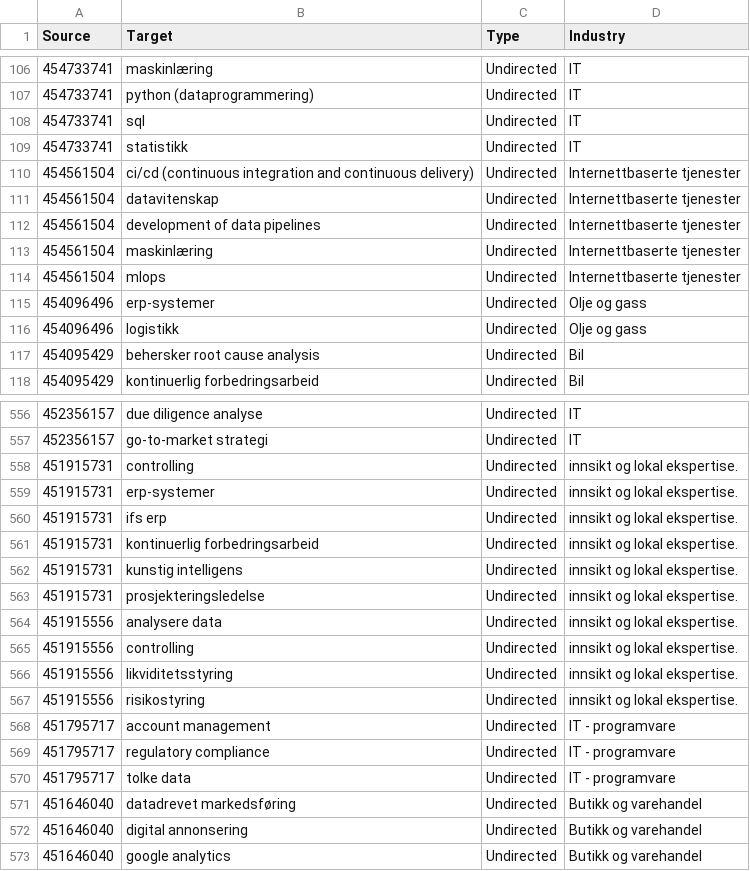
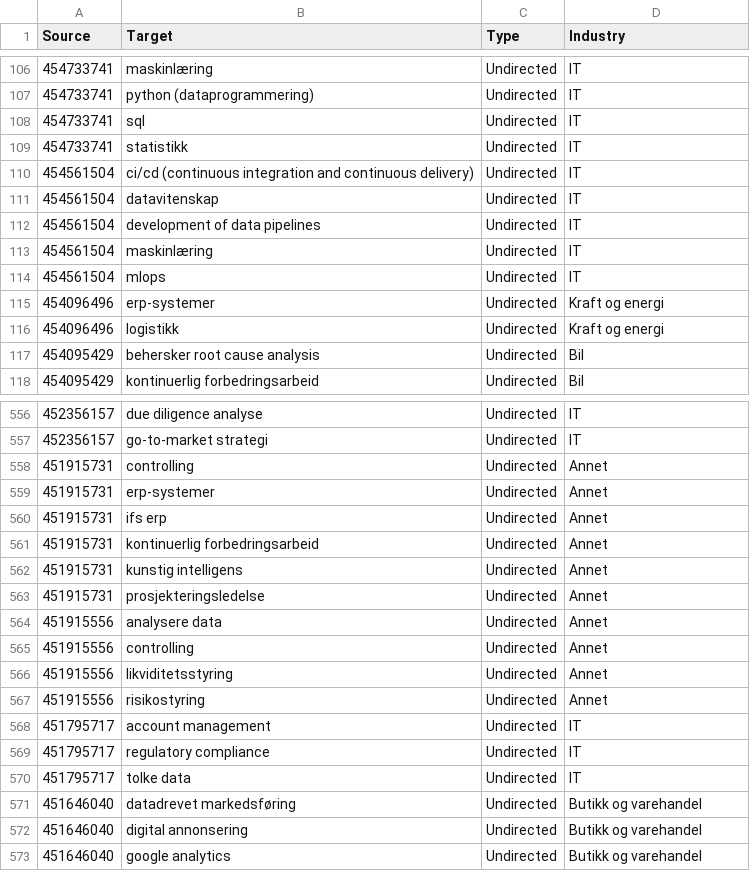
Before and after one commit to JakobOmdahl/finnjobs_manual_copy, a CSV file: data_edges_original_plan.csv, drawn as a sheet; only a part is shown, gaps mark what is left out; the diff covers the shown part only.

Commit message:
update cleaning of data

```diff
--- a/data_edges_original_plan.csv
+++ b/data_edges_original_plan.csv
@@ -109,9 +109,9 @@
 454733741,statistikk,Undirected,IT
-454561504,ci/cd (continuous integration and continuous delivery),Undirected,Internettbaserte tjenester
-454561504,datavitenskap,Undirected,Internettbaserte tjenester
-454561504,development of data pipelines,Undirected,Internettbaserte tjenester
-454561504,maskinlæring,Undirected,Internettbaserte tjenester
-454561504,mlops,Undirected,Internettbaserte tjenester
-454096496,erp-systemer,Undirected,Olje og gass
-454096496,logistikk,Undirected,Olje og gass
+454561504,ci/cd (continuous integration and continuous delivery),Undirected,IT
+454561504,datavitenskap,Undirected,IT
+454561504,development of data pipelines,Undirected,IT
+454561504,maskinlæring,Undirected,IT
+454561504,mlops,Undirected,IT
+454096496,erp-systemer,Undirected,Kraft og energi
+454096496,logistikk,Undirected,Kraft og energi
 454095429,behersker root cause analysis,Undirected,Bil
@@ -557,15 +557,15 @@
 452356157,go-to-market strategi,Undirected,IT
-451915731,controlling,Undirected,innsikt og lokal ekspertise.
-451915731,erp-systemer,Undirected,innsikt og lokal ekspertise.
-451915731,ifs erp,Undirected,innsikt og lokal ekspertise.
-451915731,kontinuerlig forbedringsarbeid,Undirected,innsikt og lokal ekspertise.
-451915731,kunstig intelligens,Undirected,innsikt og lokal ekspertise.
-451915731,prosjekteringsledelse,Undirected,innsikt og lokal ekspertise.
-451915556,analysere data,Undirected,innsikt og lokal ekspertise.
-451915556,controlling,Undirected,innsikt og lokal ekspertise.
-451915556,likviditetsstyring,Undirected,innsikt og lokal ekspertise.
-451915556,risikostyring,Undirected,innsikt og lokal ekspertise.
-451795717,account management,Undirected,IT - programvare
-451795717,regulatory compliance,Undirected,IT - programvare
-451795717,tolke data,Undirected,IT - programvare
+451915731,controlling,Undirected,Annet
+451915731,erp-systemer,Undirected,Annet
+451915731,ifs erp,Undirected,Annet
+451915731,kontinuerlig forbedringsarbeid,Undirected,Annet
+451915731,kunstig intelligens,Undirected,Annet
+451915731,prosjekteringsledelse,Undirected,Annet
+451915556,analysere data,Undirected,Annet
+451915556,controlling,Undirected,Annet
+451915556,likviditetsstyring,Undirected,Annet
+451915556,risikostyring,Undirected,Annet
+451795717,account management,Undirected,IT
+451795717,regulatory compliance,Undirected,IT
+451795717,tolke data,Undirected,IT
 451646040,datadrevet markedsføring,Undirected,Butikk og varehandel
```
Also changed, not shown: 92 edited cells elsewhere in this file, data_node_skill_bridging.csv, data_nodes_original_plan.csv, 2 other files.
